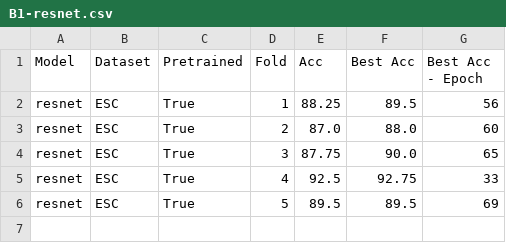
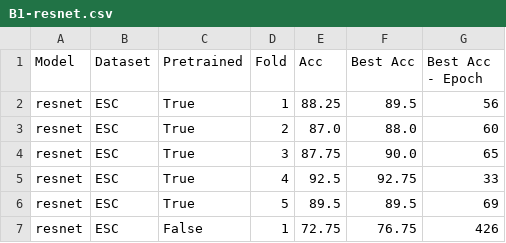
Before and after one commit to shaniz/Audio-Classification, a CSV file: results/B1-resnet.csv, drawn as a sheet.

Commit message:
results

```diff
--- a/results/B1-resnet.csv
+++ b/results/B1-resnet.csv
@@ -6 +6,2 @@ resnet,ESC,True,4,92.5,92.75,33
 resnet,ESC,True,5,89.5,89.5,69
+resnet,ESC,False,1,72.75,76.75,426
```
